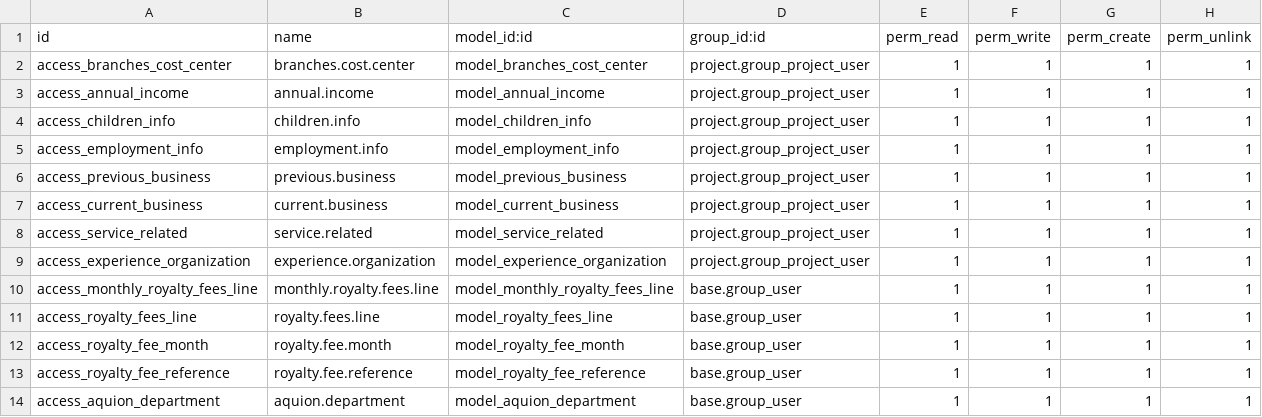
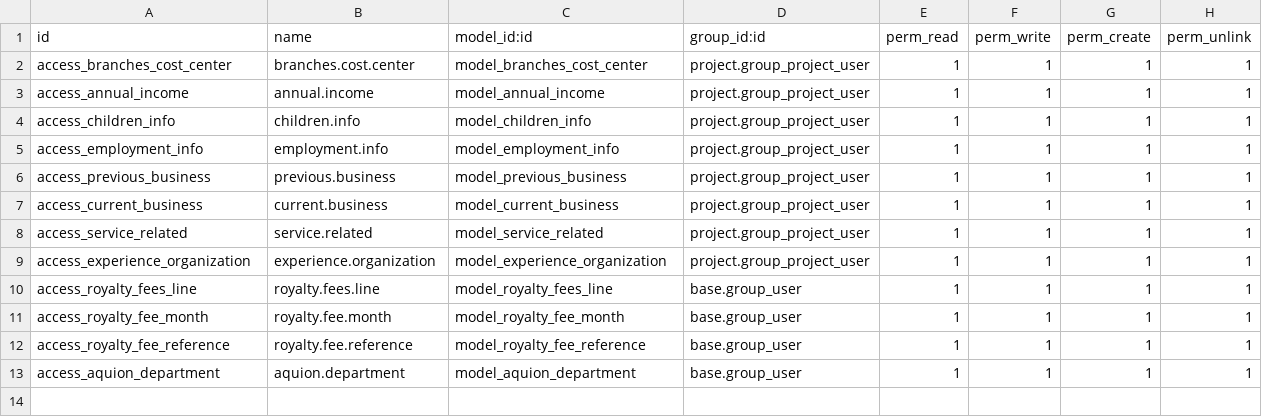
Before and after one commit to shouyejing/suds_premier, a CSV file: suds/security/ir.model.access.csv, drawn as a sheet; the diff names each change by its address in the sheet, - before the commit and + after, or states it on an @@ line.

Commit message:
updated security csv

```diff
--- a/suds/security/ir.model.access.csv
+++ b/suds/security/ir.model.access.csv
-row 10: access_monthly_royalty_fees_line | monthly.royalty.fees.line | model_monthly_royalty_fees_line | base.group_user | 1 | 1 | 1 | 1
```
